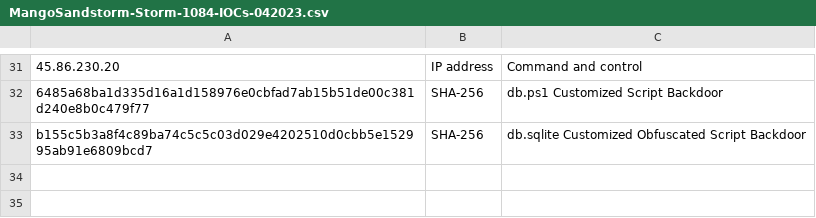
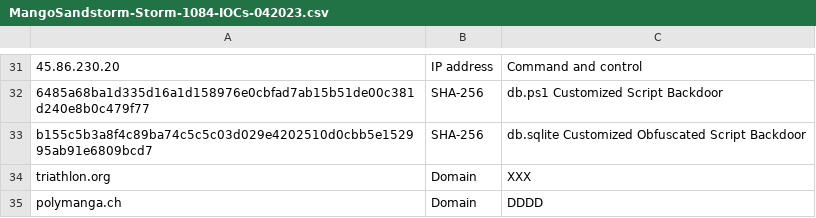
Before and after one commit to LearningKijo/KQL, a CSV file: KQL-XDR-Hunting/ThreatHunting/IOCs-Folder/MangoSandstorm-Storm-1084-IOCs-042023.csv, drawn as a sheet; only a part is shown, gaps mark what is left out; the diff names each change by its address in the sheet, - before the commit and + after, or states it on an @@ line.

Commit message:
Update MangoSandstorm-Storm-1084-IOCs-042023.csv

```diff
--- a/KQL-XDR-Hunting/ThreatHunting/IOCs-Folder/MangoSandstorm-Storm-1084-IOCs-042023.csv
+++ b/KQL-XDR-Hunting/ThreatHunting/IOCs-Folder/MangoSandstorm-Storm-1084-IOCs-042023.csv
+row 34: triathlon.org | Domain | XXX
+row 35: polymanga.ch | Domain | DDDD
```
